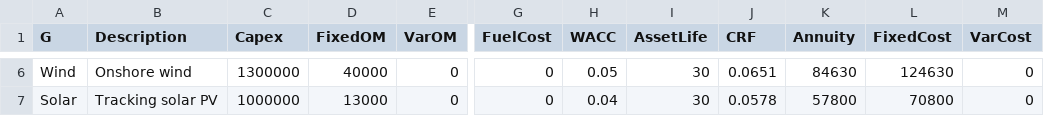
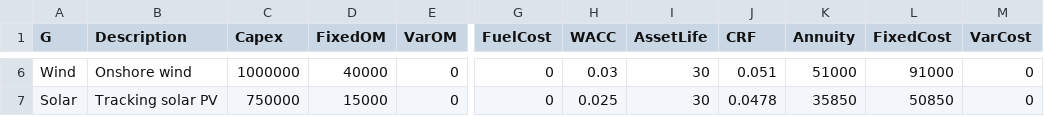
Before and after one commit to Power-Systems-Optimization-Course/power-systems-optimization, a CSV file: Notebooks/expansion_data/generators_for_expansion.csv, drawn as a sheet; only a part is shown, gaps mark what is left out; the diff covers the shown part only; the diff names each change by its address in the sheet, - before the commit and + after, or states it on an @@ line.

```diff
--- a/Notebooks/expansion_data/generators_for_expansion.csv
+++ b/Notebooks/expansion_data/generators_for_expansion.csv
-C6 (Capex): 1300000
+C6 (Capex): 1000000
-H6 (WACC): 0.05
+H6 (WACC): 0.03
-J6 (CRF): 0.0651
+J6 (CRF): 0.051
-K6 (Annuity): 84630
+K6 (Annuity): 51000
-L6 (FixedCost): 124630
+L6 (FixedCost): 91000
-C7 (Capex): 1000000
+C7 (Capex): 750000
-D7 (FixedOM): 13000
+D7 (FixedOM): 15000
-H7 (WACC): 0.04
+H7 (WACC): 0.025
-J7 (CRF): 0.0578
+J7 (CRF): 0.0478
-K7 (Annuity): 57800
+K7 (Annuity): 35850
-L7 (FixedCost): 70800
+L7 (FixedCost): 50850
```
Also changed, not shown: 33 edited cells elsewhere in this file, 1 other file.
